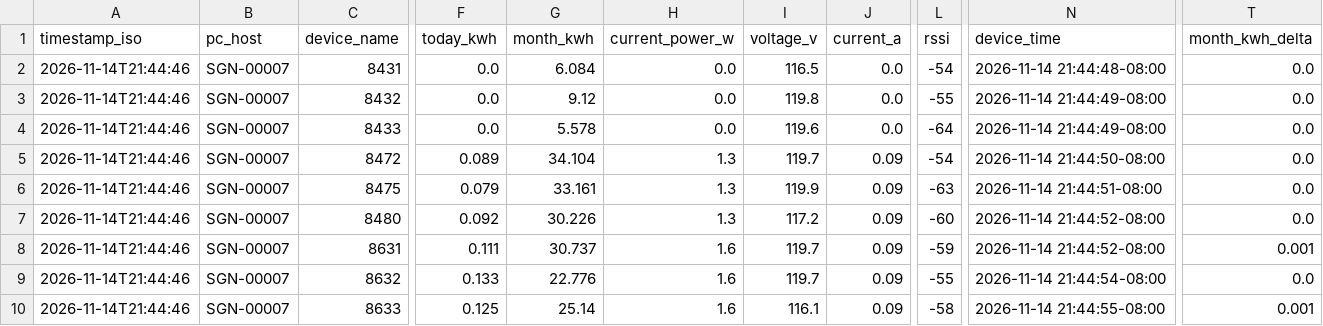
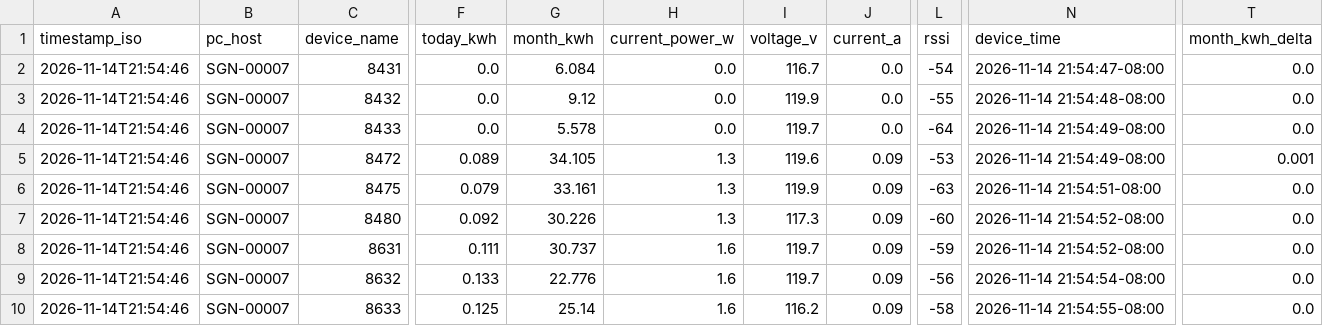
Before and after one commit to Jot18/Airtable-Dashboard, a CSV file: data/kasa_energy_latest.csv, drawn as a sheet; only a part is shown, gaps mark what is left out; the diff names each change by its address in the sheet, - before the commit and + after, or states it on an @@ line.

Commit message:
Auto update data/kasa_energy_latest.csv 2026-11-15T05:54:56.002304Z

```diff
--- a/data/kasa_energy_latest.csv
+++ b/data/kasa_energy_latest.csv
-A2:A10 (timestamp_iso): 2026-11-14T21:44:46
+A2:A10 (timestamp_iso): 2026-11-14T21:54:46
-I2 (voltage_v): 116.5
+I2 (voltage_v): 116.7
-N2 (device_time): 2026-11-14 21:44:48-08:00
+N2 (device_time): 2026-11-14 21:54:47-08:00
-I3 (voltage_v): 119.8
+I3 (voltage_v): 119.9
-N3 (device_time): 2026-11-14 21:44:49-08:00
+N3 (device_time): 2026-11-14 21:54:48-08:00
-I4 (voltage_v): 119.6
+I4 (voltage_v): 119.7
-N4 (device_time): 2026-11-14 21:44:49-08:00
+N4 (device_time): 2026-11-14 21:54:49-08:00
-G5 (month_kwh): 34.104
+G5 (month_kwh): 34.105
-I5 (voltage_v): 119.7
+I5 (voltage_v): 119.6
-L5 (rssi): -54
+L5 (rssi): -53
-N5 (device_time): 2026-11-14 21:44:50-08:00
+N5 (device_time): 2026-11-14 21:54:49-08:00
-T5 (month_kwh_delta): 0.0
+T5 (month_kwh_delta): 0.001
-N6 (device_time): 2026-11-14 21:44:51-08:00
+N6 (device_time): 2026-11-14 21:54:51-08:00
-I7 (voltage_v): 117.2
+I7 (voltage_v): 117.3
-N7:N8 (device_time): 2026-11-14 21:44:52-08:00
+N7:N8 (device_time): 2026-11-14 21:54:52-08:00
-T8 (month_kwh_delta): 0.001
+T8 (month_kwh_delta): 0.0
-L9 (rssi): -55
+L9 (rssi): -56
-N9 (device_time): 2026-11-14 21:44:54-08:00
+N9 (device_time): 2026-11-14 21:54:54-08:00
-I10 (voltage_v): 116.1
+I10 (voltage_v): 116.2
-N10 (device_time): 2026-11-14 21:44:55-08:00
+N10 (device_time): 2026-11-14 21:54:55-08:00
-T10 (month_kwh_delta): 0.001
+T10 (month_kwh_delta): 0.0
```
